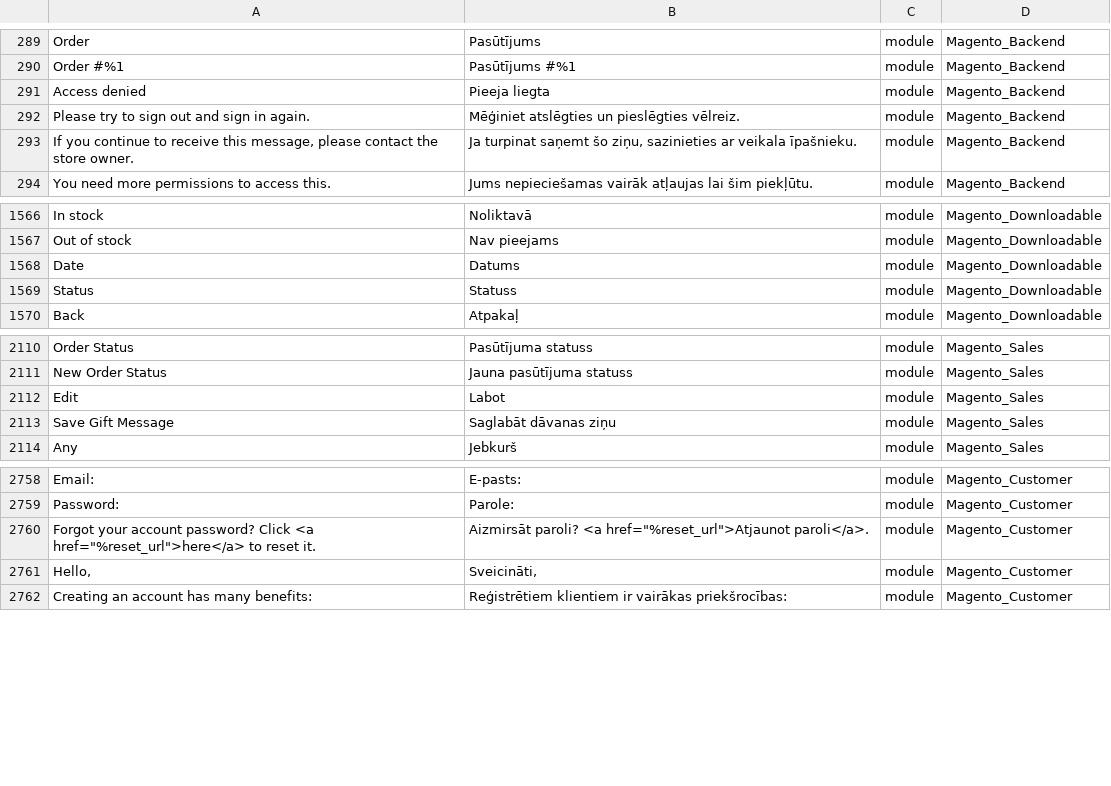
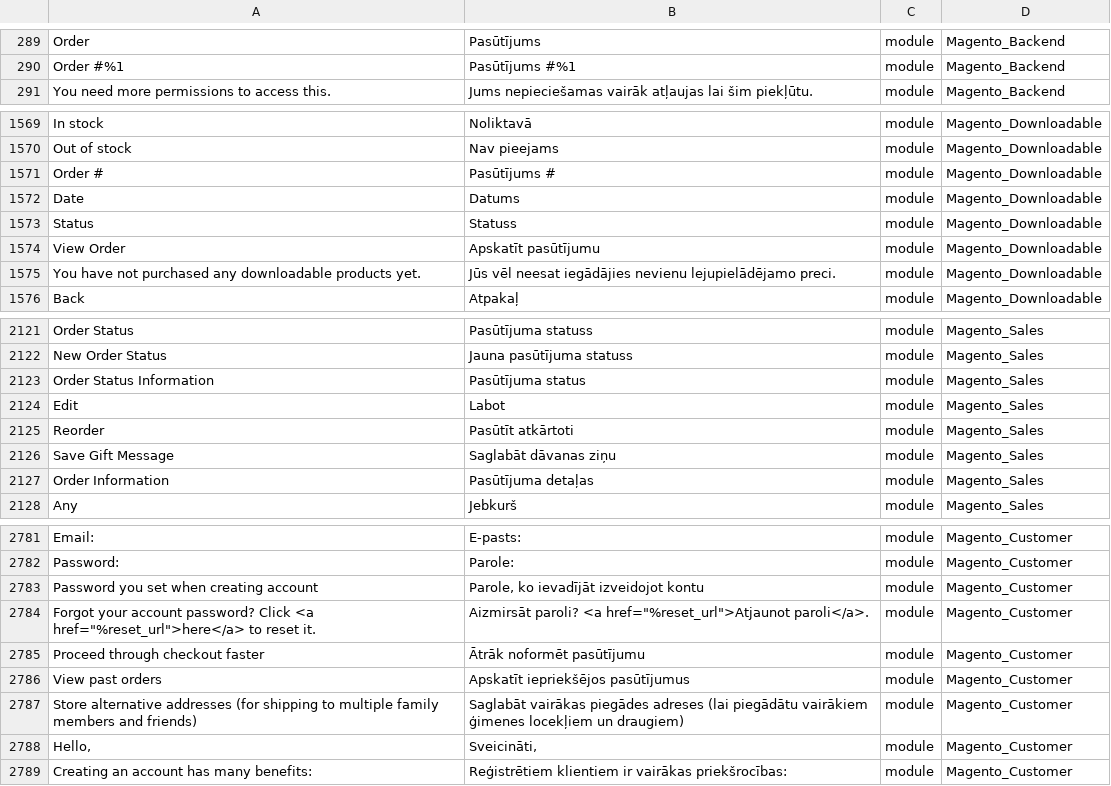
Before and after one commit to Magento2Translations/language_lv_lv, a CSV file: lv_LV.csv, drawn as a sheet; only a part is shown, gaps mark what is left out; removed rows and columns are numbered as before the commit, all else as after; the diff covers the shown part only; the diff names each change by its address in the sheet, - before the commit and + after, or states it on an @@ line.

```diff
--- a/lv_LV.csv
+++ b/lv_LV.csv
-row 291: Access denied | Pieeja liegta | module | Magento_Backend
-row 292: Please try to sign out and sign in again. | Mēģiniet atslēgties un pieslēgties vēlreiz. | module | Magento_Backend
-row 293: If you continue to receive this message, please contact the store owner. | Ja turpinat saņemt šo ziņu, sazinieties ar veikala īpašnieku. | module | Magento_Backend
+row 1571: Order # | Pasūtījums # | module | Magento_Downloadable
+row 1574: View Order | Apskatīt pasūtījumu | module | Magento_Downloadable
+row 1575: You have not purchased any downloadable products yet. | Jūs vēl neesat iegādājies nevienu lejupielādējamo preci. | module | Magento_Downloadable
+row 2123: Order Status Information | Pasūtījuma status | module | Magento_Sales
+row 2125: Reorder | Pasūtīt atkārtoti | module | Magento_Sales
+row 2127: Order Information | Pasūtījuma detaļas | module | Magento_Sales
+row 2783: Password you set when creating account | Parole, ko ievadījāt izveidojot kontu | module | Magento_Customer
+row 2785: Proceed through checkout faster | Ātrāk noformēt pasūtījumu | module | Magento_Customer
+row 2786: View past orders | Apskatīt iepriekšējos pasūtījumus | module | Magento_Customer
+row 2787: Store alternative addresses (for shipping to multiple family members and friends) | Saglabāt vairākas piegādes adreses (lai piegādātu vairākiem ģimenes locekļiem un draugiem) | module | Magento_Customer
```
Also changed, not shown: 29 added rows, 1 removed row and 2 edited cells elsewhere in this file, 1 other file.
